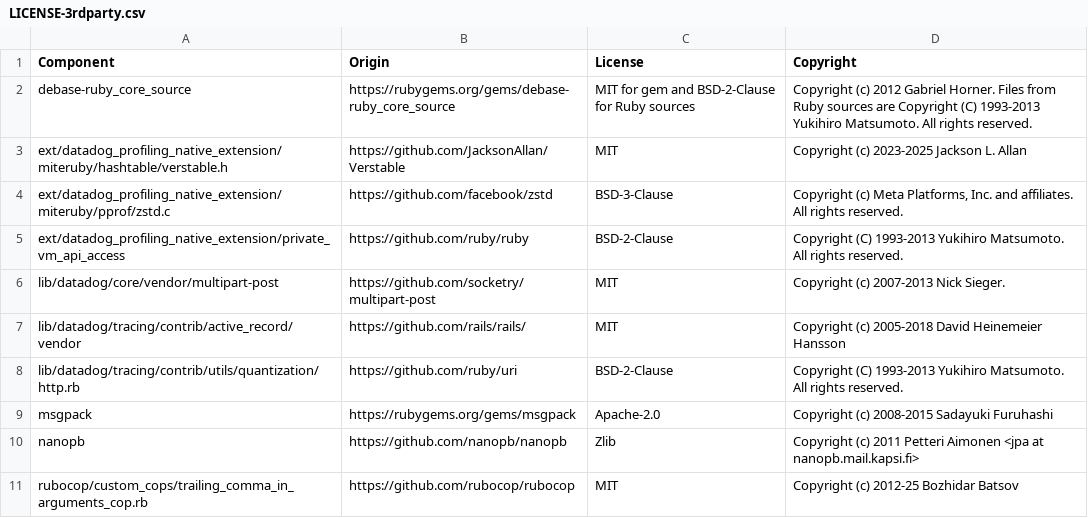
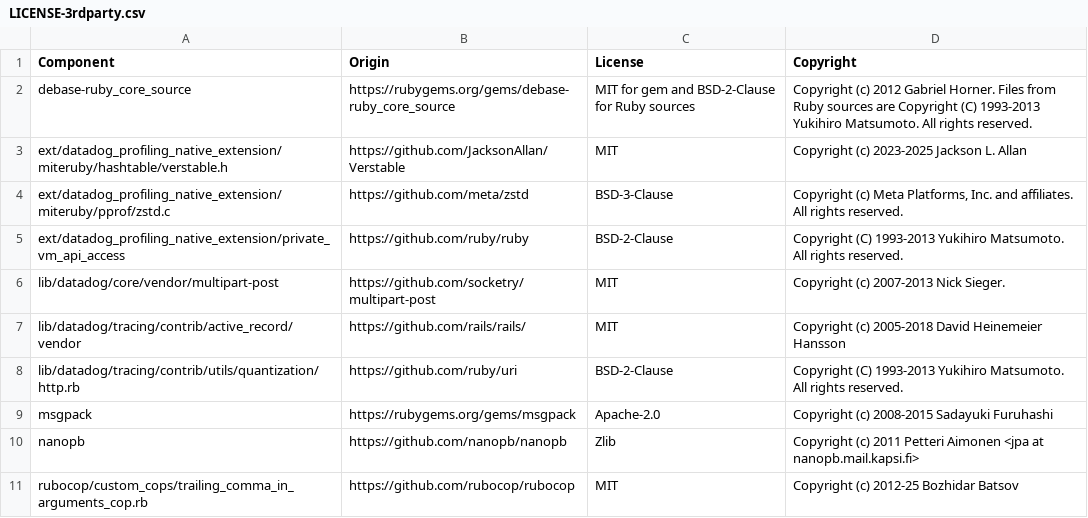
Before and after one commit to DataDog/dd-trace-rb, a CSV file: LICENSE-3rdparty.csv, drawn as a sheet.

Commit message:
Upgrade to zstd 1.6 release

```diff
--- a/LICENSE-3rdparty.csv
+++ b/LICENSE-3rdparty.csv
@@ -3,3 +3,3 @@
 "ext/datadog_profiling_native_extension/miteruby/hashtable/verstable.h","https://github.com/JacksonAllan/Verstable","MIT","Copyright (c) 2023-2025 Jackson L. Allan"
-"ext/datadog_profiling_native_extension/miteruby/pprof/zstd.c","https://github.com/facebook/zstd","BSD-3-Clause","Copyright (c) Meta Platforms, Inc. and affiliates. All rights reserved."
+"ext/datadog_profiling_native_extension/miteruby/pprof/zstd.c","https://github.com/meta/zstd","BSD-3-Clause","Copyright (c) Meta Platforms, Inc. and affiliates. All rights reserved."
 "ext/datadog_profiling_native_extension/private_vm_api_access","https://github.com/ruby/ruby","BSD-2-Clause","Copyright (C) 1993-2013 Yukihiro Matsumoto. All rights reserved."
```
Also changed, not shown: 2 other files.
